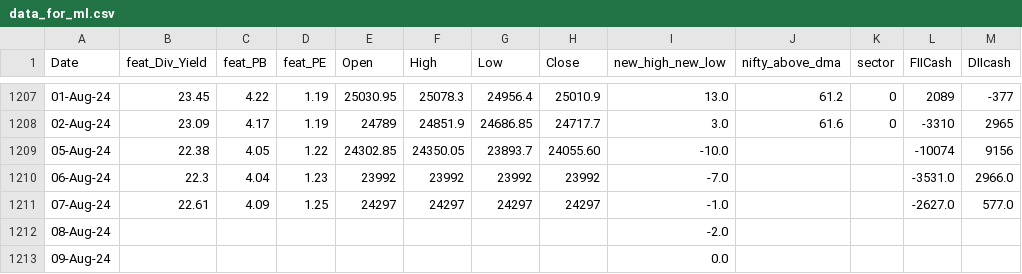
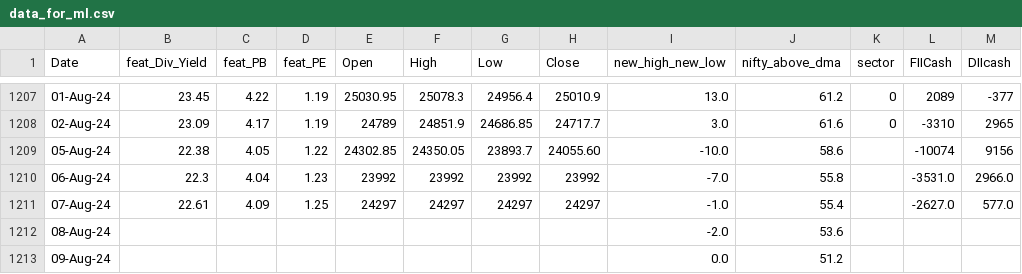
Before and after one commit to anirbanghoshsbi/.github.io, a CSV file: work/ml/data_for_ml.csv, drawn as a sheet; only a part is shown, gaps mark what is left out.

Commit message:
Update data_for_ml.csv

```diff
--- a/work/ml/data_for_ml.csv
+++ b/work/ml/data_for_ml.csv
@@ -1208,6 +1208,6 @@ Date,feat_Div_Yield,feat_PB,feat_PE,Open,High,Low,Close,new_high_new_low,nifty_a
 02-Aug-24,23.09,4.17,1.19,24789,24851.9,24686.85,24717.7,3.0,61.6,0,-3310,2965
-05-Aug-24,22.38,4.05,1.22,24302.85,24350.05,23893.7,24055.60,-10.0,,,-10074,9156
-06-Aug-24,22.3,4.04,1.23,23992,23992,23992,23992,-7.0,,,-3531.0,2966.0
-07-Aug-24,22.61,4.09,1.25,24297,24297,24297,24297,-1.0,,,-2627.0,577.0
-08-Aug-24,,,,,,,,-2.0,,,,
-09-Aug-24,,,,,,,,0.0,,,,
+05-Aug-24,22.38,4.05,1.22,24302.85,24350.05,23893.7,24055.60,-10.0,58.6,,-10074,9156
+06-Aug-24,22.3,4.04,1.23,23992,23992,23992,23992,-7.0,55.8,,-3531.0,2966.0
+07-Aug-24,22.61,4.09,1.25,24297,24297,24297,24297,-1.0,55.4,,-2627.0,577.0
+08-Aug-24,,,,,,,,-2.0,53.6,,,
+09-Aug-24,,,,,,,,0.0,51.2,,,
```
